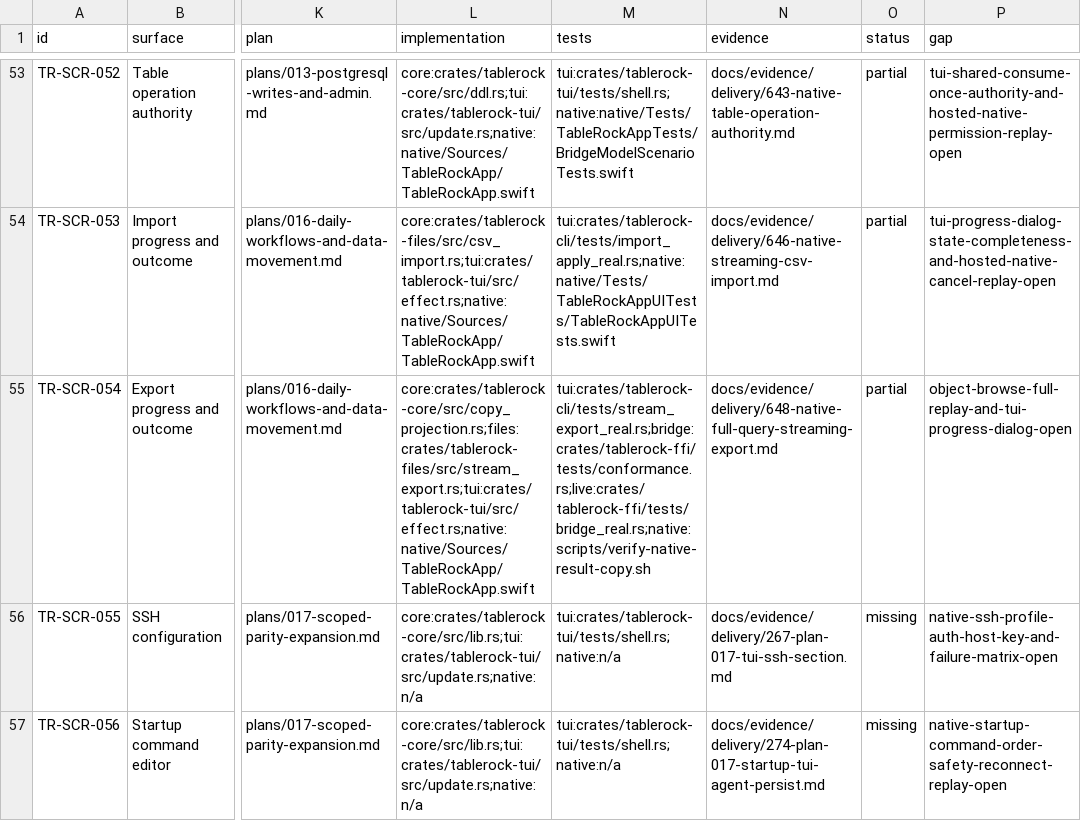
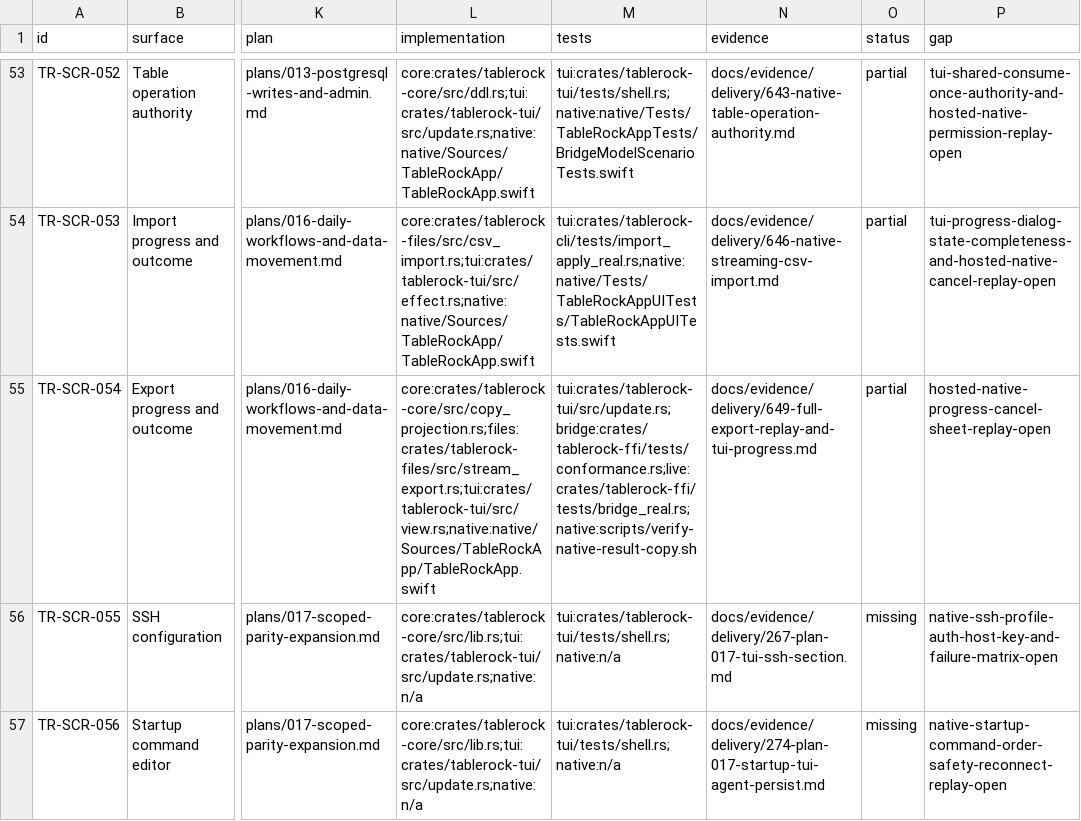
Before and after one commit to tailrocks/tablerock, a TSV file: docs/architecture/screen-manifest.tsv, drawn as a sheet; only a part is shown, gaps mark what is left out; the diff names each change by its address in the sheet, - before the commit and + after, or states it on an @@ line.

```diff
--- a/docs/architecture/screen-manifest.tsv
+++ b/docs/architecture/screen-manifest.tsv
-L55 (implementation): core:crates/tablerock-core/src/copy_projection.rs;files:crates/tablerock-files/src/stream_export.rs;tui:crates/tablerock-tui/src/effect.rs;native:native/Sources/TableRockApp/TableRockApp.swift
+L55 (implementation): core:crates/tablerock-core/src/copy_projection.rs;files:crates/tablerock-files/src/stream_export.rs;tui:crates/tablerock-tui/src/view.rs;native:native/Sources/TableRockApp/TableRockApp.swift
-M55 (tests): tui:crates/tablerock-cli/tests/stream_export_real.rs;bridge:crates/tablerock-ffi/tests/conformance.rs;live:crates/tablerock-ffi/tests/bridge_real.rs;native:scripts/verify-native-result-copy.sh
+M55 (tests): tui:crates/tablerock-tui/src/update.rs;bridge:crates/tablerock-ffi/tests/conformance.rs;live:crates/tablerock-ffi/tests/bridge_real.rs;native:scripts/verify-native-result-copy.sh
-N55 (evidence): docs/evidence/delivery/648-native-full-query-streaming-export.md
+N55 (evidence): docs/evidence/delivery/649-full-export-replay-and-tui-progress.md
-P55 (gap): object-browse-full-replay-and-tui-progress-dialog-open
+P55 (gap): hosted-native-progress-cancel-sheet-replay-open
```
Also changed, not shown: docs/architecture/screen-client-status.tsv, 20 other files.
